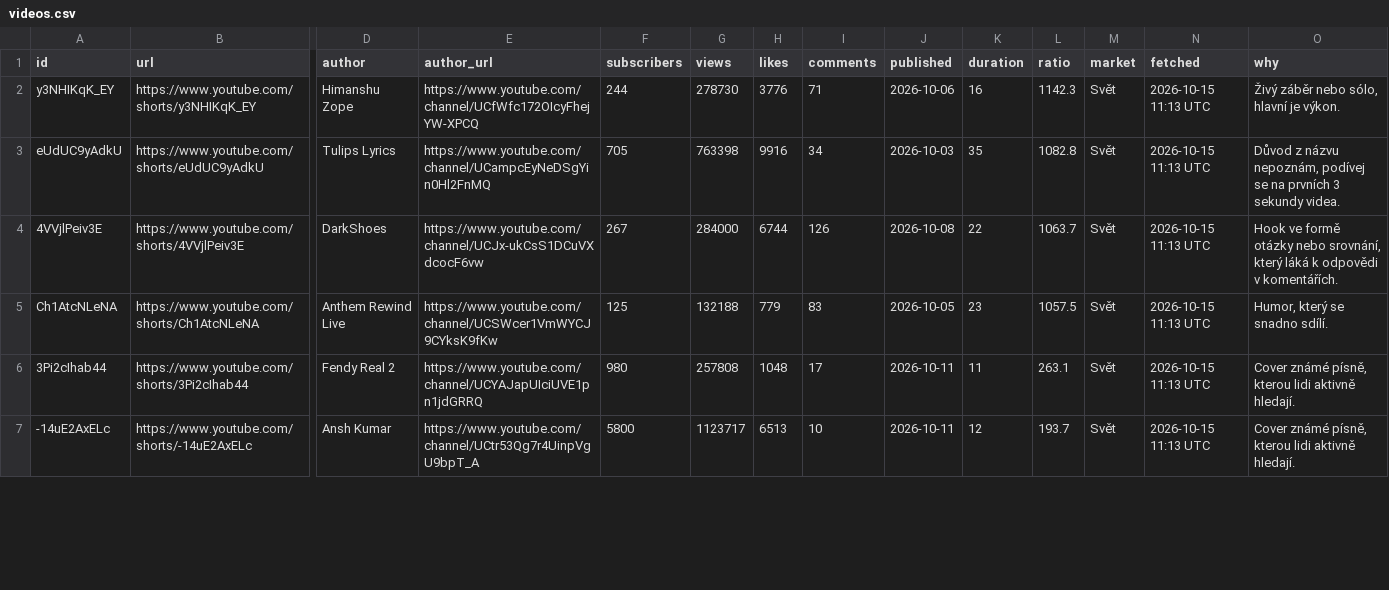
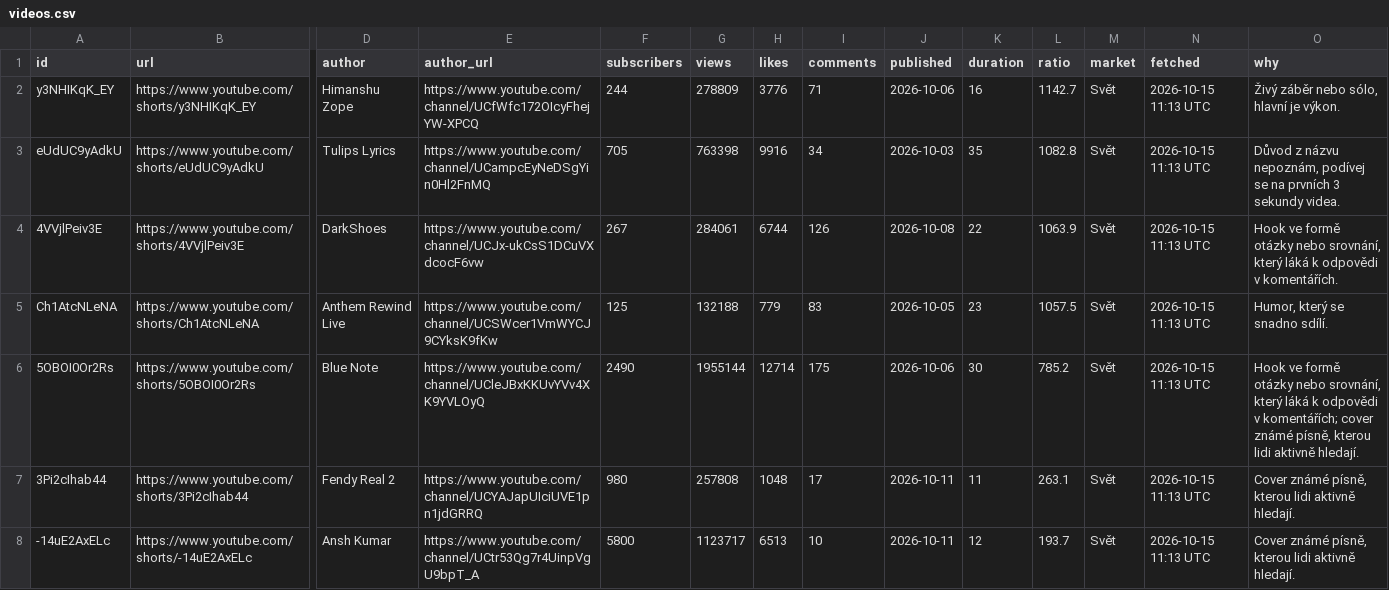
Before and after one commit to filipkolarikofficial-lgtm/viral-radar, a CSV file: docs/videos.csv, drawn as a sheet; only a part is shown, gaps mark what is left out; rows hold the shown columns only; the diff covers the shown part only; the diff names each change by its address in the sheet, - before the commit and + after, or states it on an @@ line.

```diff
--- a/docs/videos.csv
+++ b/docs/videos.csv
-G2 (views): 278730
+G2 (views): 278809
-L2 (ratio): 1142.3
+L2 (ratio): 1142.7
-G4 (views): 284000
+G4 (views): 284061
-L4 (ratio): 1063.7
+L4 (ratio): 1063.9
+row 6: 5OBOI0Or2Rs | https://www.youtube.com/shorts/5OBOI0Or2Rs | Blue Note | https://www.youtube.com/channel/UCleJBxKKUvYVv4XK9YVLOyQ | 2490 | 1955144 | 12714 | 175 | 2026-10-06 | 30 | 785.2 | Svět | 2026-10-15 11:13 UTC | Hook ve formě otázky nebo srovnání, který láká k odpovědi v komentářích; cover známé písně, kterou lidi aktivně hledají.
```
Also changed, not shown: 25 edited cells elsewhere in this file, 2 other files.
